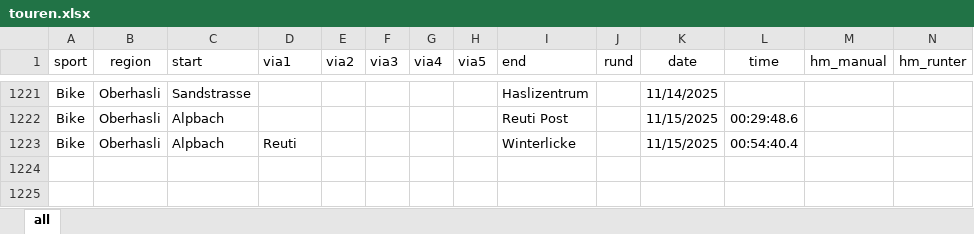
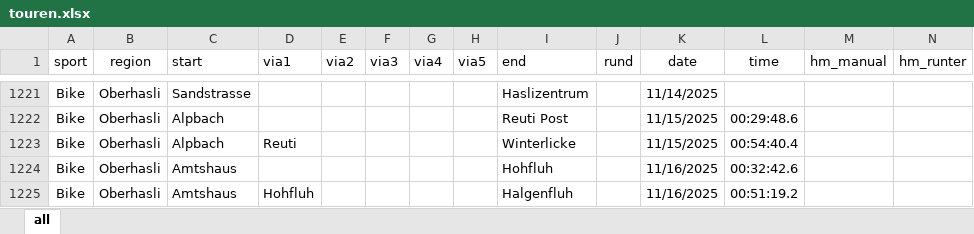
Before and after one commit to rufi77/sport, an Excel workbook: data/touren.xlsx, sheet all, drawn as a sheet; only a part is shown, gaps mark what is left out; values as stored, in another font and other column widths than the file's, no borders; conditional formats not drawn; rows hold the shown columns only; the diff names each change by its address in the sheet, - before the commit and + after, or states it on an @@ line.

```diff
--- a/data/touren.xlsx (sheet all)
+++ b/data/touren.xlsx (sheet all)
+row 1224: Bike | Oberhasli | Amtshaus |  |  |  |  |  | Hohfluh |  | 11/16/2025 | 00:32:42.6
+row 1225: Bike | Oberhasli | Amtshaus | Hohfluh |  |  |  |  | Halgenfluh |  | 11/16/2025 | 00:51:19.2
```
Also changed, not shown: 2 other files.
